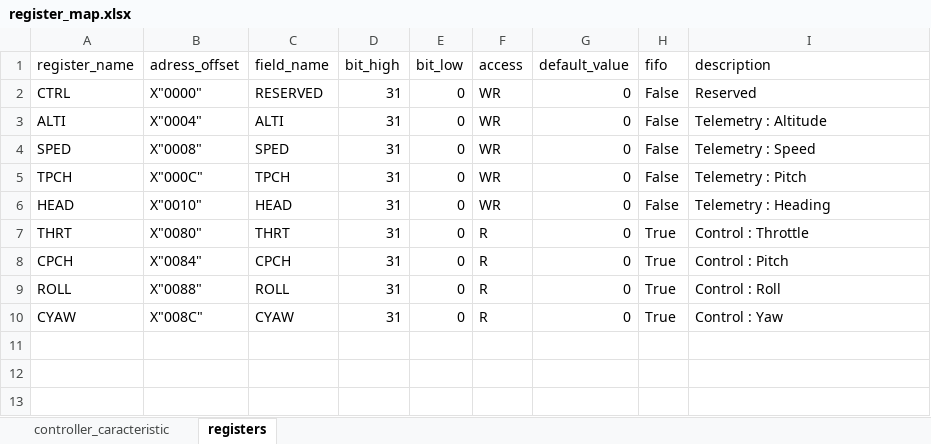
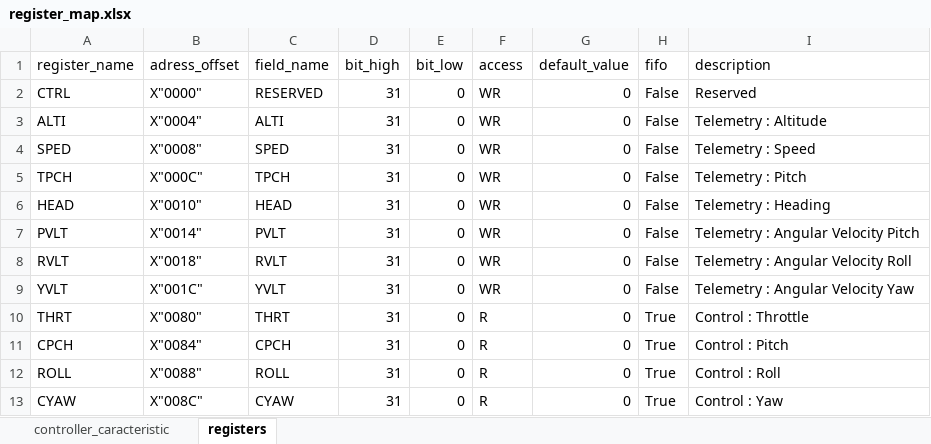
Before and after one commit to NicoJanko/Kerbal_Flight_Controller, an Excel workbook: src/reg_map/register_map.xlsx, sheet registers, drawn as a sheet; values as stored, in another font and other column widths than the file's, no borders; the diff names each change by its address in the sheet, - before the commit and + after, or states it on an @@ line.

Commit message:
added some telemetry

```diff
--- a/src/reg_map/register_map.xlsx (sheet registers)
+++ b/src/reg_map/register_map.xlsx (sheet registers)
+row 7: PVLT | X"0014" | PVLT | 31 | 0 | WR | 0 | False | Telemetry : Angular Velocity Pitch
+row 8: RVLT | X"0018" | RVLT | 31 | 0 | WR | 0 | False | Telemetry : Angular Velocity Roll
+row 9: YVLT | X"001C" | YVLT | 31 | 0 | WR | 0 | False | Telemetry : Angular Velocity Yaw
```
Also changed, not shown: 6 other files.
